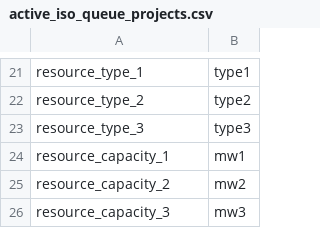
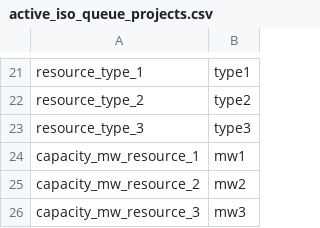
Before and after one commit to deployment-gap-model-education-fund/deployment-gap-model, a CSV file: src/dbcp/package_data/lbnlisoqueues/column_maps/active_iso_queue_projects.csv, drawn as a sheet; only a part is shown, gaps mark what is left out.

Commit message:
add units to capacity columns

```diff
--- a/src/dbcp/package_data/lbnlisoqueues/column_maps/active_iso_queue_projects.csv
+++ b/src/dbcp/package_data/lbnlisoqueues/column_maps/active_iso_queue_projects.csv
@@ -23,4 +23,4 @@ resource_type_2,type2
 resource_type_3,type3
-resource_capacity_1,mw1
-resource_capacity_2,mw2
-resource_capacity_3,mw3
+capacity_mw_resource_1,mw1
+capacity_mw_resource_2,mw2
+capacity_mw_resource_3,mw3
```
Also changed, not shown: src/dbcp/package_data/lbnlisoqueues/column_maps/completed_iso_queue_projects.csv, src/dbcp/package_data/lbnlisoqueues/column_maps/withdrawn_iso_queue_projects.csv.
